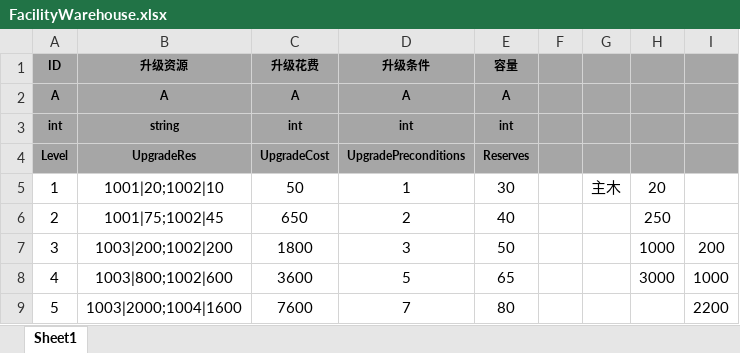
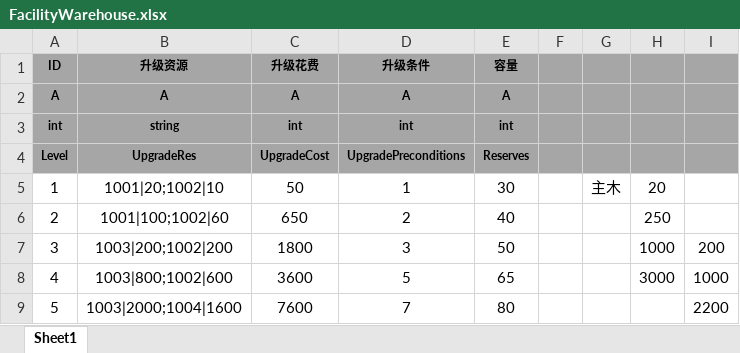
Before and after one commit to tkonexhh/simswordsman, an Excel workbook: Tables/Sources/gameplay/Facility/FacilityWarehouse.xlsx, sheet Sheet1, drawn as a sheet; values as stored, in another font and other column widths than the file's, no borders; the diff names each change by its address in the sheet, - before the commit and + after, or states it on an @@ line.

```diff
--- a/Tables/Sources/gameplay/Facility/FacilityWarehouse.xlsx (sheet Sheet1)
+++ b/Tables/Sources/gameplay/Facility/FacilityWarehouse.xlsx (sheet Sheet1)
-B6 (升级资源): 1001|75;1002|45
+B6 (升级资源): 1001|100;1002|60
```
Also changed, not shown: Tables/Sources/gameplay/Facility/FacilityLivableRoom.xlsx, Tables/Sources/gameplay/Facility/FacilityLobby.xlsx, 2 other files.
